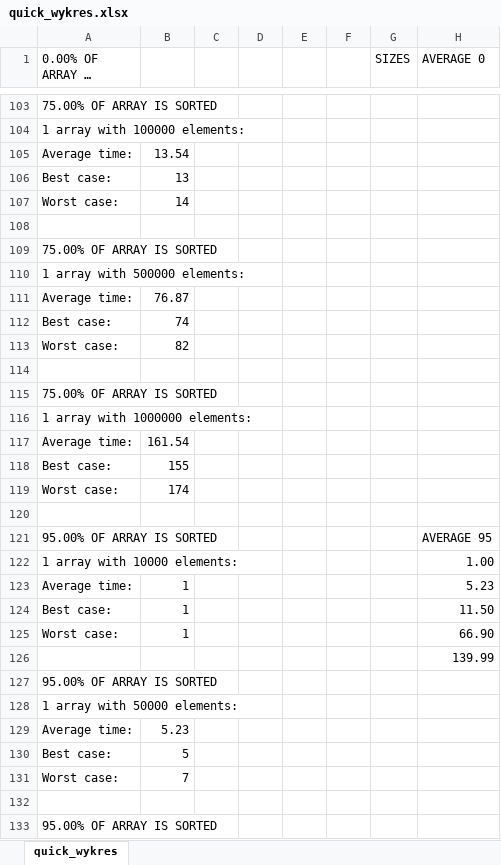
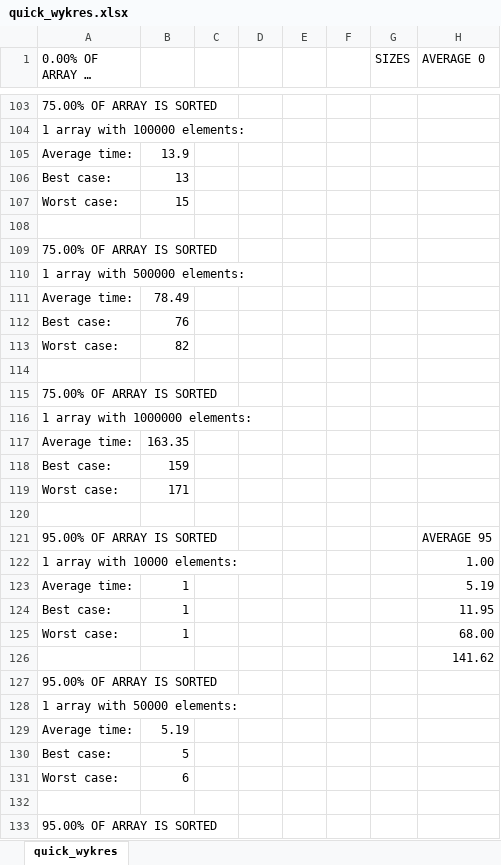
Before and after one commit to jaolejnik/PAMSI_sortowanie, an Excel workbook: sprawozdanie/quick_wykres.xlsx, sheet quick_wykres, drawn as a sheet; only a part is shown, gaps mark what is left out; long unchanged cells end in …; values as stored, in another font and other column widths than the file's, no borders; charts and pictures not drawn; removed rows and columns are numbered as before the commit, all else as after; the diff covers the shown part only; the diff names each change by its address in the sheet, - before the commit and + after, or states it on an @@ line.

```diff
--- a/sprawozdanie/quick_wykres.xlsx (sheet quick_wykres)
+++ b/sprawozdanie/quick_wykres.xlsx (sheet quick_wykres)
-B105: 13.54
+B105: 13.9
-B107: 14
+B107: 15
-B111: 76.87
+B111: 78.49
-B112: 74
+B112: 76
-B117: 161.54
+B117: 163.35
-B118: 155
+B118: 159
-B119: 174
+B119: 171
-H123 (AVERAGE 0): 5.23
+H123 (AVERAGE 0): 5.19
-H124 (AVERAGE 0): 11.50
+H124 (AVERAGE 0): 11.95
-H125 (AVERAGE 0): 66.90
+H125 (AVERAGE 0): 68.00
-H126 (AVERAGE 0): 139.99
+H126 (AVERAGE 0): 141.62
-B129: 5.23
+B129: 5.19
-row 131: Worst case: | 7
@@ row 191 moved to row 131: Worst case: @@
```
Also changed, not shown: 22 added rows, 21 removed rows, 14 moved rows and 76 edited cells elsewhere in this sheet, formulas that keep their value, charts or pictures, sprawozdanie/intro_wykres.xlsx, sprawozdanie/merge_wykres.xlsx, 6 other files.
